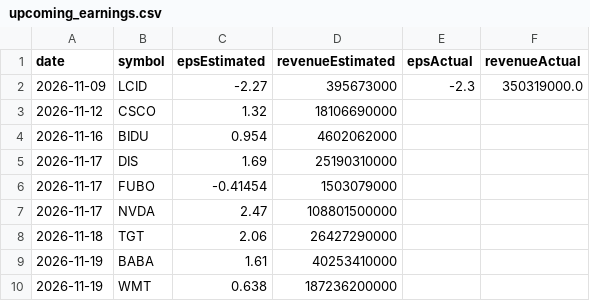
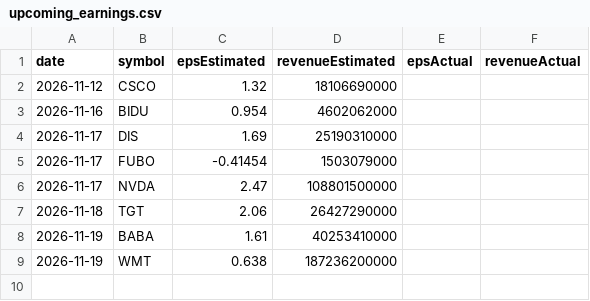
Before and after one commit to fishinmn/stock_screener, a CSV file: data/upcoming_earnings.csv, drawn as a sheet; the diff names each change by its address in the sheet, - before the commit and + after, or states it on an @@ line.

```diff
--- a/data/upcoming_earnings.csv
+++ b/data/upcoming_earnings.csv
-row 2: 2026-11-09 | LCID | -2.27 | 395673000 | -2.3 | 350319000.0
```
Also changed, not shown: data/fundamentals_screener_recent_earnings.csv, data/recent_earnings.csv, 9 other files.
